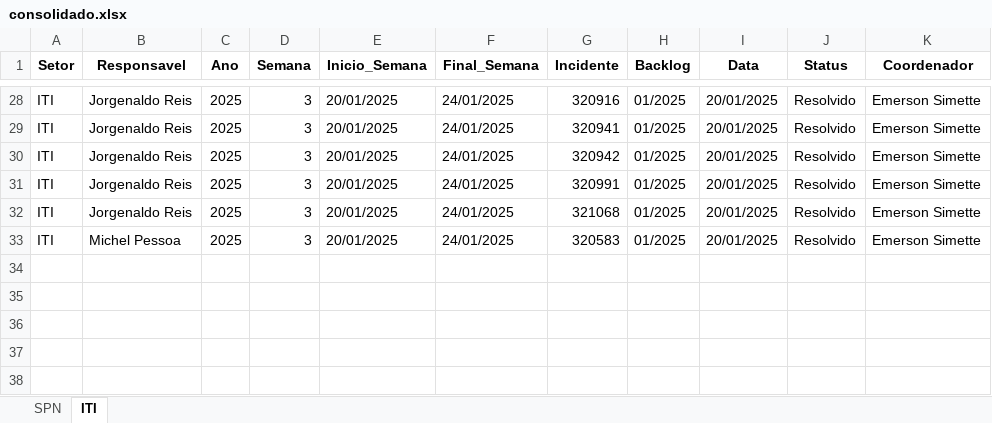
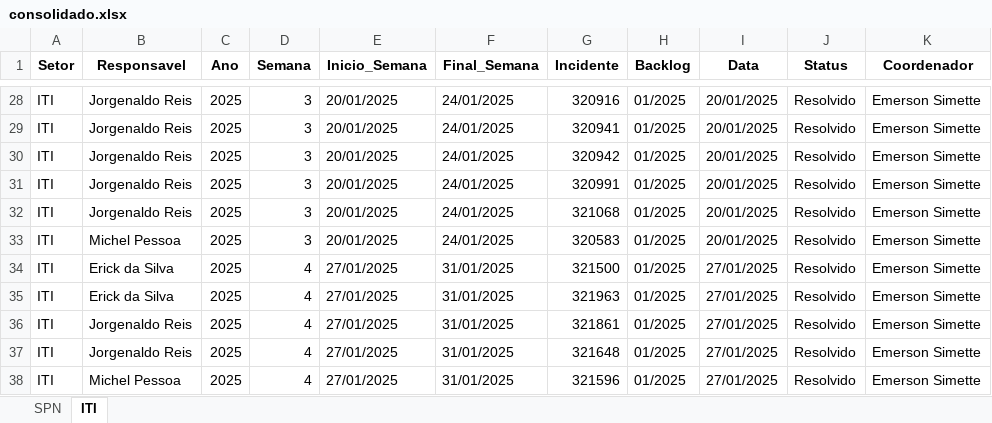
Before and after one commit to GeekFrancisco/Franciscodatais, an Excel workbook: Base/consolidado.xlsx, sheet ITI, drawn as a sheet; only a part is shown, gaps mark what is left out; values as stored, in another font and other column widths than the file's, no borders; the diff names each change by its address in the sheet, - before the commit and + after, or states it on an @@ line.

```diff
--- a/Base/consolidado.xlsx (sheet ITI)
+++ b/Base/consolidado.xlsx (sheet ITI)
+row 34: ITI | Erick da Silva | 2025 | 4 | 27/01/2025 | 31/01/2025 | 321500 | 01/2025 | 27/01/2025 | Resolvido | Emerson Simette
+row 35: ITI | Erick da Silva | 2025 | 4 | 27/01/2025 | 31/01/2025 | 321963 | 01/2025 | 27/01/2025 | Resolvido | Emerson Simette
+row 36: ITI | Jorgenaldo Reis | 2025 | 4 | 27/01/2025 | 31/01/2025 | 321861 | 01/2025 | 27/01/2025 | Resolvido | Emerson Simette
+row 37: ITI | Jorgenaldo Reis | 2025 | 4 | 27/01/2025 | 31/01/2025 | 321648 | 01/2025 | 27/01/2025 | Resolvido | Emerson Simette
+row 38: ITI | Michel Pessoa | 2025 | 4 | 27/01/2025 | 31/01/2025 | 321596 | 01/2025 | 27/01/2025 | Resolvido | Emerson Simette
```
Also changed, not shown: sheet SPN, 11 other files.
